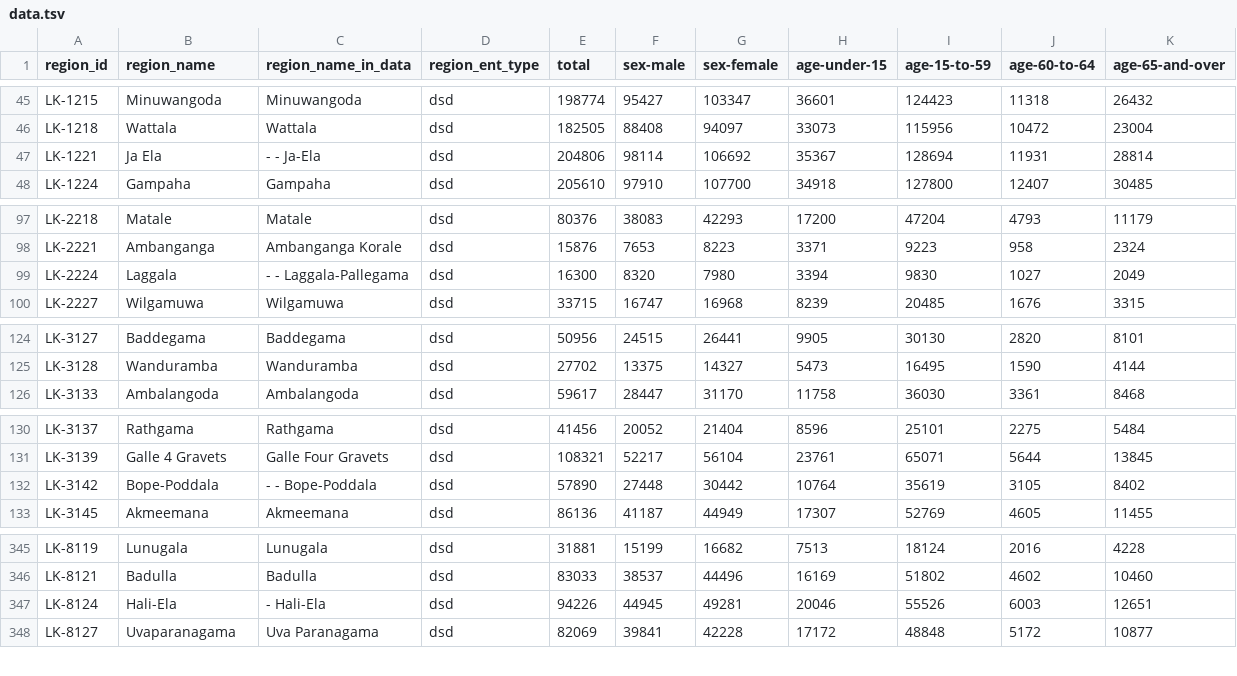
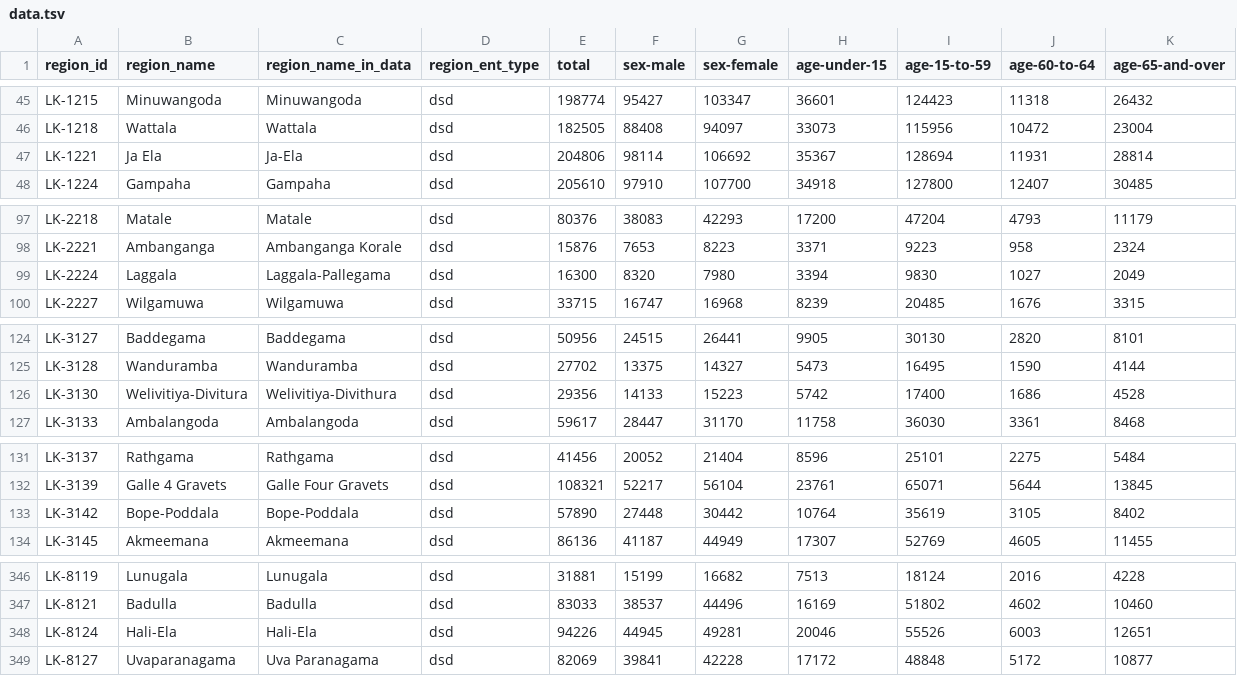
Before and after one commit to nuuuwan/lk_census_2024, a TSV file: data/Population-Preliminary-Report/Population-by-sex-and-age/data.tsv, drawn as a sheet; only a part is shown, gaps mark what is left out.

```diff
--- a/data/Population-Preliminary-Report/Population-by-sex-and-age/data.tsv
+++ b/data/Population-Preliminary-Report/Population-by-sex-and-age/data.tsv
@@ -46,3 +46,3 @@ LK-1215	Minuwangoda	Minuwangoda	dsd	198774	95427	103347	36601	124423	11318	26432
 LK-1218	Wattala	Wattala	dsd	182505	88408	94097	33073	115956	10472	23004
-LK-1221	Ja Ela	- - Ja-Ela	dsd	204806	98114	106692	35367	128694	11931	28814
+LK-1221	Ja Ela	Ja-Ela	dsd	204806	98114	106692	35367	128694	11931	28814
 LK-1224	Gampaha	Gampaha	dsd	205610	97910	107700	34918	127800	12407	30485
@@ -98,3 +98,3 @@ LK-2218	Matale	Matale	dsd	80376	38083	42293	17200	47204	4793	11179
 LK-2221	Ambanganga	Ambanganga Korale	dsd	15876	7653	8223	3371	9223	958	2324
-LK-2224	Laggala	- - Laggala-Pallegama	dsd	16300	8320	7980	3394	9830	1027	2049
+LK-2224	Laggala	Laggala-Pallegama	dsd	16300	8320	7980	3394	9830	1027	2049
 LK-2227	Wilgamuwa	Wilgamuwa	dsd	33715	16747	16968	8239	20485	1676	3315
@@ -125,2 +125,3 @@ LK-3127	Baddegama	Baddegama	dsd	50956	24515	26441	9905	30130	2820	8101
 LK-3128	Wanduramba	Wanduramba	dsd	27702	13375	14327	5473	16495	1590	4144
+LK-3130	Welivitiya-Divitura	Welivitiya-Divithura	dsd	29356	14133	15223	5742	17400	1686	4528
 LK-3133	Ambalangoda	Ambalangoda	dsd	59617	28447	31170	11758	36030	3361	8468
@@ -131,3 +132,3 @@ LK-3137	Rathgama	Rathgama	dsd	41456	20052	21404	8596	25101	2275	5484
 LK-3139	Galle 4 Gravets	Galle Four Gravets	dsd	108321	52217	56104	23761	65071	5644	13845
-LK-3142	Bope-Poddala	- - Bope-Poddala	dsd	57890	27448	30442	10764	35619	3105	8402
+LK-3142	Bope-Poddala	Bope-Poddala	dsd	57890	27448	30442	10764	35619	3105	8402
 LK-3145	Akmeemana	Akmeemana	dsd	86136	41187	44949	17307	52769	4605	11455
@@ -346,3 +347,3 @@ LK-8119	Lunugala	Lunugala	dsd	31881	15199	16682	7513	18124	2016	4228
 LK-8121	Badulla	Badulla	dsd	83033	38537	44496	16169	51802	4602	10460
-LK-8124	Hali-Ela	- Hali-Ela	dsd	94226	44945	49281	20046	55526	6003	12651
+LK-8124	Hali-Ela	Hali-Ela	dsd	94226	44945	49281	20046	55526	6003	12651
 LK-8127	Uvaparanagama	Uva Paranagama	dsd	82069	39841	42228	17172	48848	5172	10877
```
Also changed, not shown: data/Housing-Preliminary-Report/Number-of-households-by-main-material-used-for-floor-construction/data.tsv, data/Housing-Preliminary-Report/Number-of-households-by-main-source-of-energyfuel-used-for-cooking/data.tsv, 22 other files.
